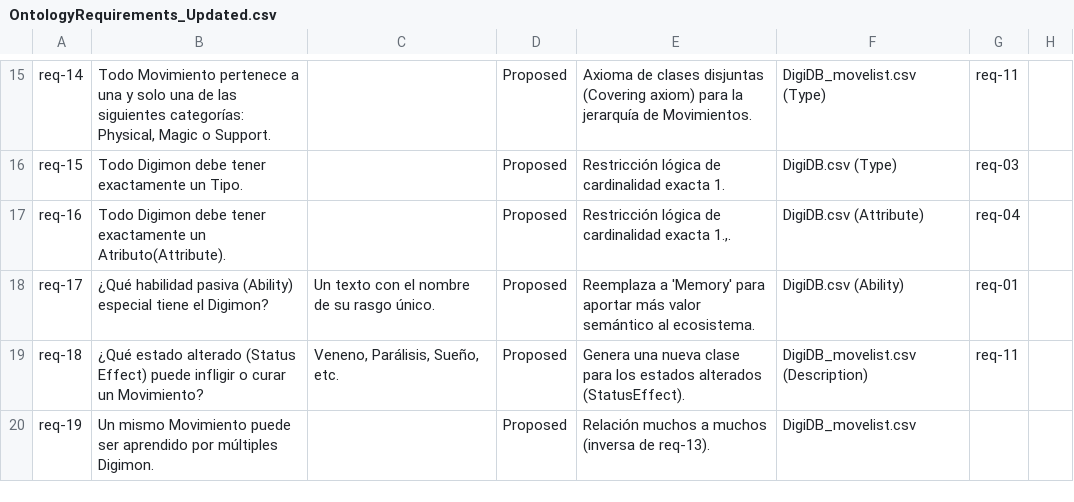
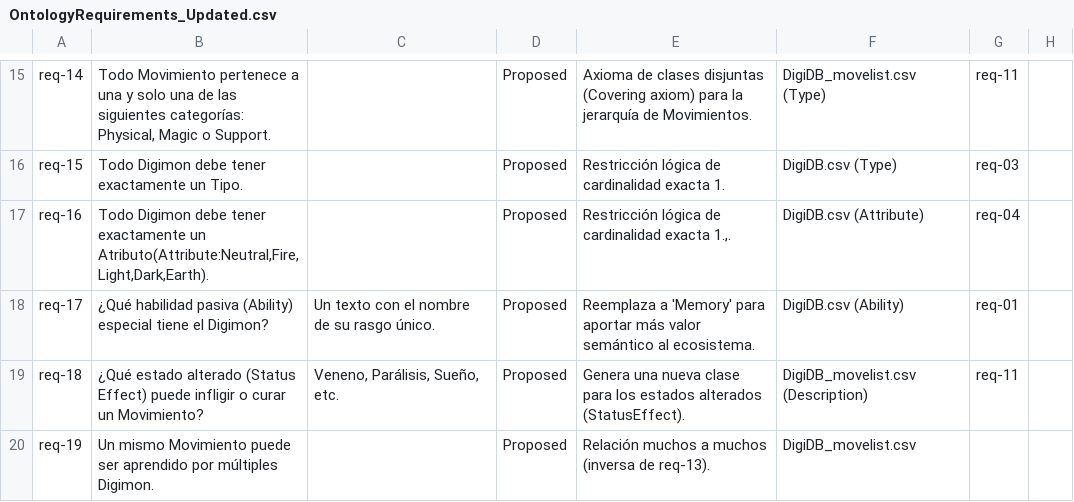
Before and after one commit to i-saito11/DigiOnto-Group4, a CSV file: OntologyRequirements_Updated.csv, drawn as a sheet; only a part is shown, gaps mark what is left out.

Commit message:
Update OntologyRequirements_Updated.csv

```diff
--- a/OntologyRequirements_Updated.csv
+++ b/OntologyRequirements_Updated.csv
@@ -16,3 +16,3 @@ req-14;Todo Movimiento pertenece a una y solo una de las siguientes categorías:
 req-15;Todo Digimon debe tener exactamente un Tipo.;;Proposed;Restricción lógica de cardinalidad exacta 1.;DigiDB.csv (Type);req-03;
-req-16;Todo Digimon debe tener exactamente un Atributo(Attribute).;;Proposed;Restricción lógica de cardinalidad exacta 1.,.;DigiDB.csv (Attribute);req-04;
+req-16;Todo Digimon debe tener exactamente un Atributo(Attribute:Neutral,Fire,Light,Dark,Earth).;;Proposed;Restricción lógica de cardinalidad exacta 1.,.;DigiDB.csv (Attribute);req-04;
 req-17;¿Qué habilidad pasiva (Ability) especial tiene el Digimon?;Un texto con el nombre de su rasgo único.;Proposed;Reemplaza a 'Memory' para aportar más valor semántico al ecosistema.;DigiDB.csv (Ability);req-01;
```
